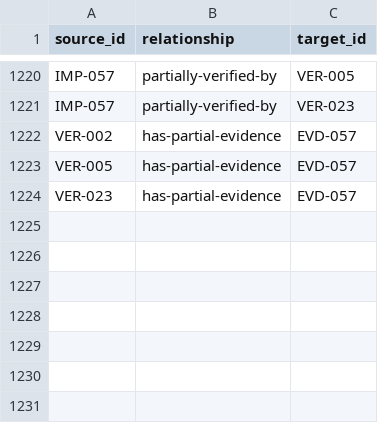
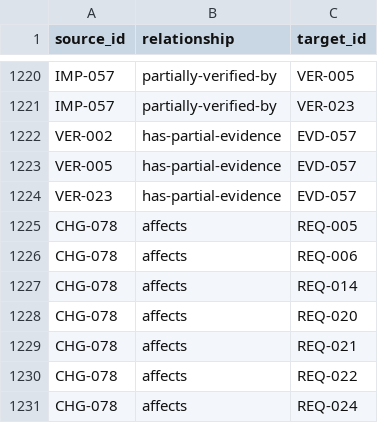
Before and after one commit to Romanof123/JNOX, a CSV file: trace/links.csv, drawn as a sheet; only a part is shown, gaps mark what is left out; the diff names each change by its address in the sheet, - before the commit and + after, or states it on an @@ line.

Commit message:
Specify the first native POSIX source API profile for AArch64

```diff
--- a/trace/links.csv
+++ b/trace/links.csv
+row 1225: CHG-078 | affects | REQ-005
+row 1226: CHG-078 | affects | REQ-006
+row 1227: CHG-078 | affects | REQ-014
+row 1228: CHG-078 | affects | REQ-020
+row 1229: CHG-078 | affects | REQ-021
+row 1230: CHG-078 | affects | REQ-022
+row 1231: CHG-078 | affects | REQ-024
```
Also changed, not shown: 8 other files.
